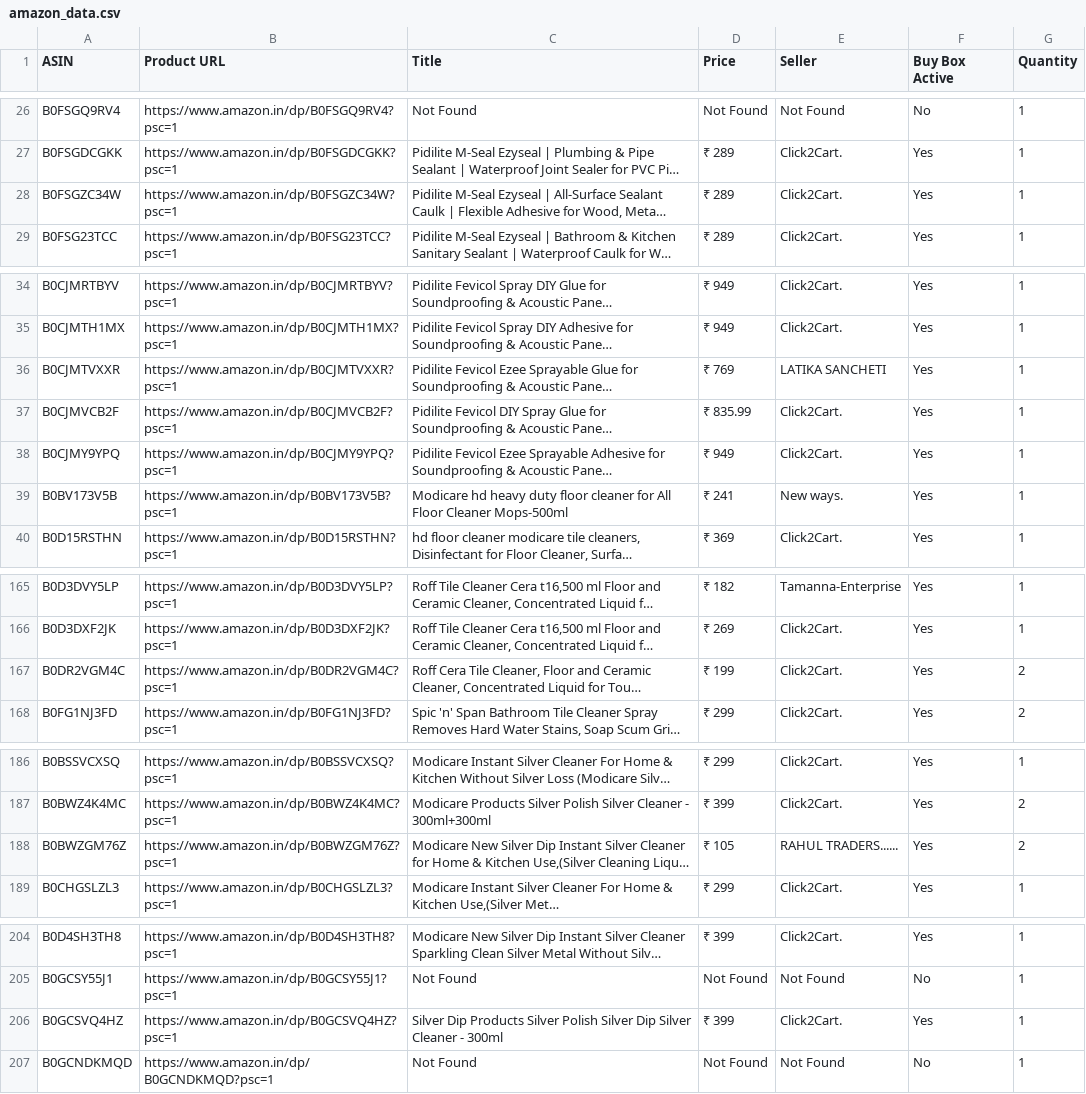
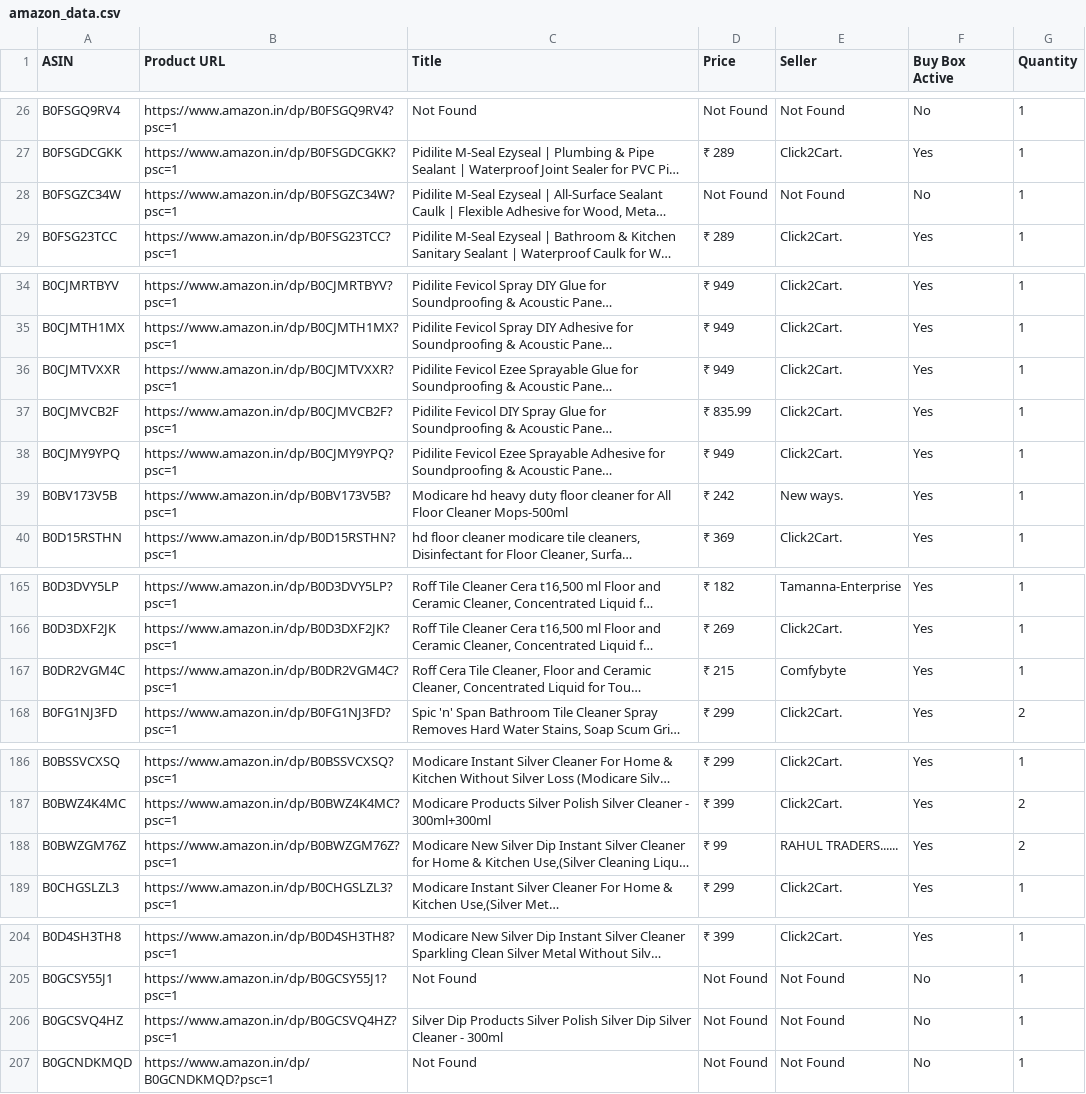
Before and after one commit to egaurav006/amazon-scraper, a CSV file: amazon_data.csv, drawn as a sheet; only a part is shown, gaps mark what is left out; long unchanged cells end in …; the diff names each change by its address in the sheet, - before the commit and + after, or states it on an @@ line.

```diff
--- a/amazon_data.csv
+++ b/amazon_data.csv
-D28 (Price): ₹ 289
+D28 (Price): Not Found
-E28 (Seller): Click2Cart.
+E28 (Seller): Not Found
-F28 (Buy Box Active): Yes
+F28 (Buy Box Active): No
-D36 (Price): ₹ 769
+D36 (Price): ₹ 949
-E36 (Seller): LATIKA SANCHETI
+E36 (Seller): Click2Cart.
-D39 (Price): ₹ 241
+D39 (Price): ₹ 242
-D167 (Price): ₹ 199
+D167 (Price): ₹ 215
-E167 (Seller): Click2Cart.
+E167 (Seller): Comfybyte
-G167 (Quantity): 2
+G167 (Quantity): 1
-D188 (Price): ₹ 105
+D188 (Price): ₹ 99
-D206 (Price): ₹ 399
+D206 (Price): Not Found
-E206 (Seller): Click2Cart.
+E206 (Seller): Not Found
-F206 (Buy Box Active): Yes
+F206 (Buy Box Active): No
```
